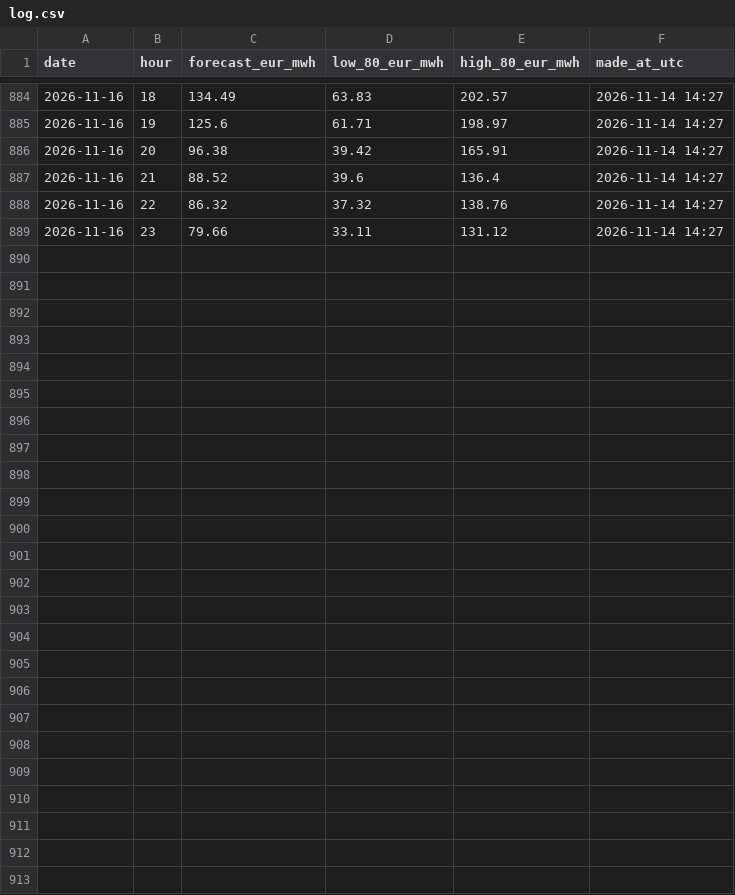
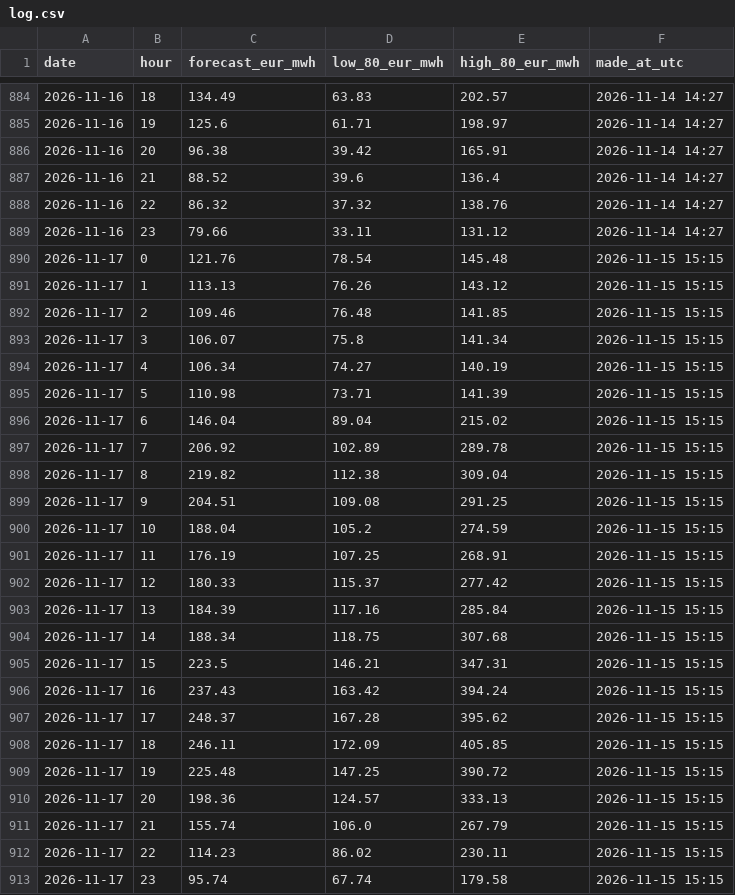
Before and after one commit to rose-ember-forge/Forecasting-Electricity-Prices-in-Stockholm, a CSV file: forecasts/log.csv, drawn as a sheet; only a part is shown, gaps mark what is left out; the diff names each change by its address in the sheet, - before the commit and + after, or states it on an @@ line.

```diff
--- a/forecasts/log.csv
+++ b/forecasts/log.csv
+row 890: 2026-11-17 | 0 | 121.76 | 78.54 | 145.48 | 2026-11-15 15:15
+row 891: 2026-11-17 | 1 | 113.13 | 76.26 | 143.12 | 2026-11-15 15:15
+row 892: 2026-11-17 | 2 | 109.46 | 76.48 | 141.85 | 2026-11-15 15:15
+row 893: 2026-11-17 | 3 | 106.07 | 75.8 | 141.34 | 2026-11-15 15:15
+row 894: 2026-11-17 | 4 | 106.34 | 74.27 | 140.19 | 2026-11-15 15:15
+row 895: 2026-11-17 | 5 | 110.98 | 73.71 | 141.39 | 2026-11-15 15:15
+row 896: 2026-11-17 | 6 | 146.04 | 89.04 | 215.02 | 2026-11-15 15:15
+row 897: 2026-11-17 | 7 | 206.92 | 102.89 | 289.78 | 2026-11-15 15:15
+row 898: 2026-11-17 | 8 | 219.82 | 112.38 | 309.04 | 2026-11-15 15:15
+row 899: 2026-11-17 | 9 | 204.51 | 109.08 | 291.25 | 2026-11-15 15:15
+row 900: 2026-11-17 | 10 | 188.04 | 105.2 | 274.59 | 2026-11-15 15:15
+row 901: 2026-11-17 | 11 | 176.19 | 107.25 | 268.91 | 2026-11-15 15:15
+row 902: 2026-11-17 | 12 | 180.33 | 115.37 | 277.42 | 2026-11-15 15:15
+row 903: 2026-11-17 | 13 | 184.39 | 117.16 | 285.84 | 2026-11-15 15:15
+row 904: 2026-11-17 | 14 | 188.34 | 118.75 | 307.68 | 2026-11-15 15:15
+row 905: 2026-11-17 | 15 | 223.5 | 146.21 | 347.31 | 2026-11-15 15:15
+row 906: 2026-11-17 | 16 | 237.43 | 163.42 | 394.24 | 2026-11-15 15:15
+row 907: 2026-11-17 | 17 | 248.37 | 167.28 | 395.62 | 2026-11-15 15:15
+row 908: 2026-11-17 | 18 | 246.11 | 172.09 | 405.85 | 2026-11-15 15:15
+row 909: 2026-11-17 | 19 | 225.48 | 147.25 | 390.72 | 2026-11-15 15:15
+row 910: 2026-11-17 | 20 | 198.36 | 124.57 | 333.13 | 2026-11-15 15:15
+row 911: 2026-11-17 | 21 | 155.74 | 106.0 | 267.79 | 2026-11-15 15:15
+row 912: 2026-11-17 | 22 | 114.23 | 86.02 | 230.11 | 2026-11-15 15:15
+row 913: 2026-11-17 | 23 | 95.74 | 67.74 | 179.58 | 2026-11-15 15:15
```
Also changed, not shown: forecasts/latest.csv, forecasts/live_scores.csv.
